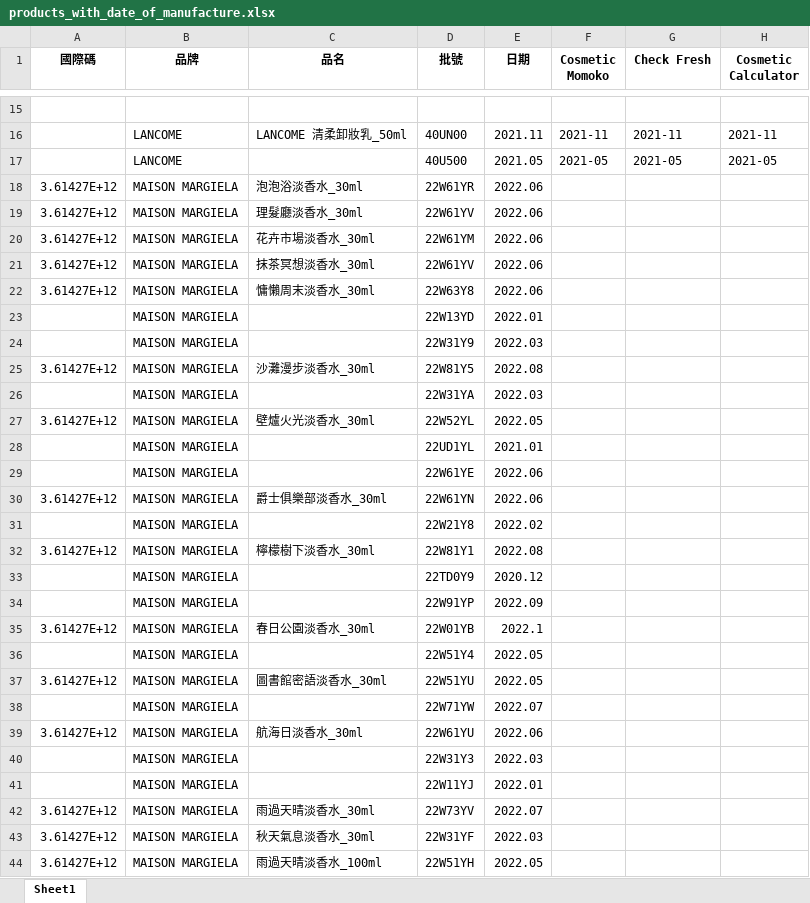
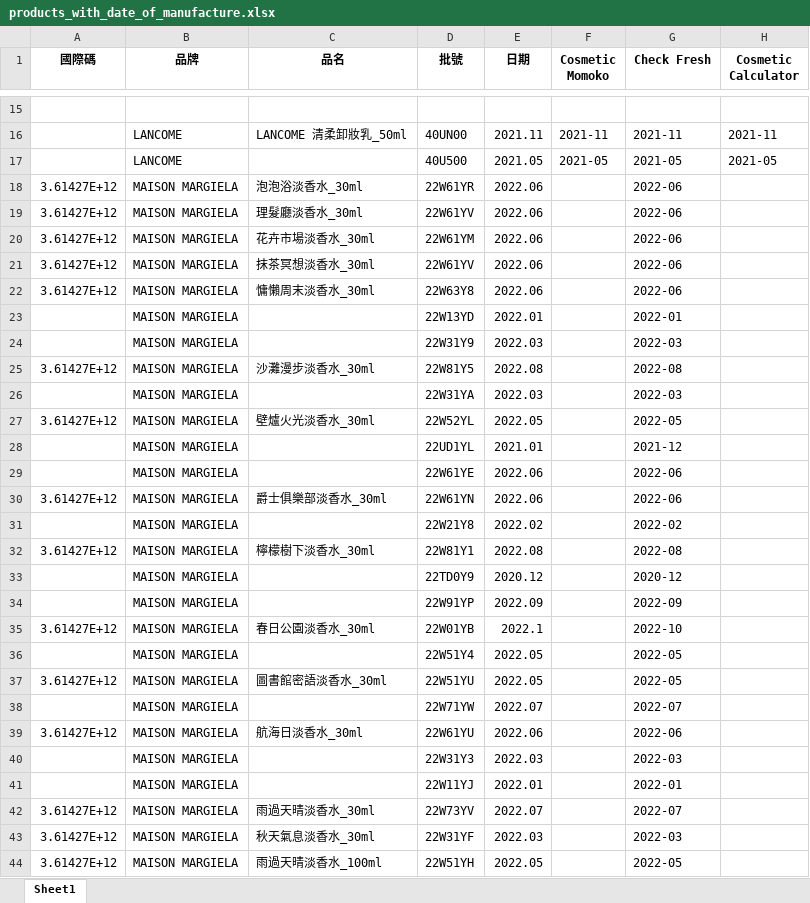
Before and after one commit to LittleFish-Coder/batch-code-checker, an Excel workbook: products_with_date_of_manufacture.xlsx, sheet Sheet1, drawn as a sheet; only a part is shown, gaps mark what is left out; values as stored, in another font and other column widths than the file's, no borders; the diff covers the shown part only; the diff names each change by its address in the sheet, - before the commit and + after, or states it on an @@ line.

```diff
--- a/products_with_date_of_manufacture.xlsx (sheet Sheet1)
+++ b/products_with_date_of_manufacture.xlsx (sheet Sheet1)
-G18:G22 (Check Fresh): (empty)
+G18:G22 (Check Fresh): 2022-06
-G23 (Check Fresh): (empty)
+G23 (Check Fresh): 2022-01
-G24 (Check Fresh): (empty)
+G24 (Check Fresh): 2022-03
-G25 (Check Fresh): (empty)
+G25 (Check Fresh): 2022-08
-G26 (Check Fresh): (empty)
+G26 (Check Fresh): 2022-03
-G27 (Check Fresh): (empty)
+G27 (Check Fresh): 2022-05
-G28 (Check Fresh): (empty)
+G28 (Check Fresh): 2021-12
-G29:G30 (Check Fresh): (empty)
+G29:G30 (Check Fresh): 2022-06
-G31 (Check Fresh): (empty)
+G31 (Check Fresh): 2022-02
-G32 (Check Fresh): (empty)
+G32 (Check Fresh): 2022-08
-G33 (Check Fresh): (empty)
+G33 (Check Fresh): 2020-12
-G34 (Check Fresh): (empty)
+G34 (Check Fresh): 2022-09
-G35 (Check Fresh): (empty)
+G35 (Check Fresh): 2022-10
-G36:G37 (Check Fresh): (empty)
+G36:G37 (Check Fresh): 2022-05
-G38 (Check Fresh): (empty)
+G38 (Check Fresh): 2022-07
-G39 (Check Fresh): (empty)
+G39 (Check Fresh): 2022-06
-G40 (Check Fresh): (empty)
+G40 (Check Fresh): 2022-03
-G41 (Check Fresh): (empty)
+G41 (Check Fresh): 2022-01
-G42 (Check Fresh): (empty)
+G42 (Check Fresh): 2022-07
-G43 (Check Fresh): (empty)
+G43 (Check Fresh): 2022-03
-G44 (Check Fresh): (empty)
+G44 (Check Fresh): 2022-05
```
Also changed, not shown: 28 edited cells elsewhere in this sheet, 3 other files.
